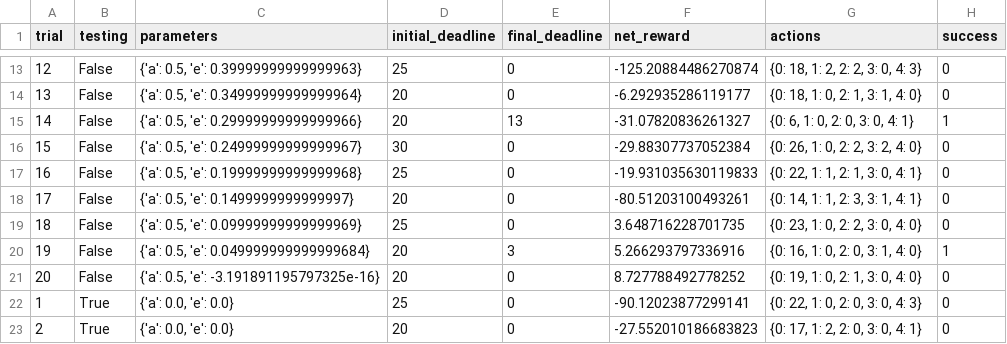
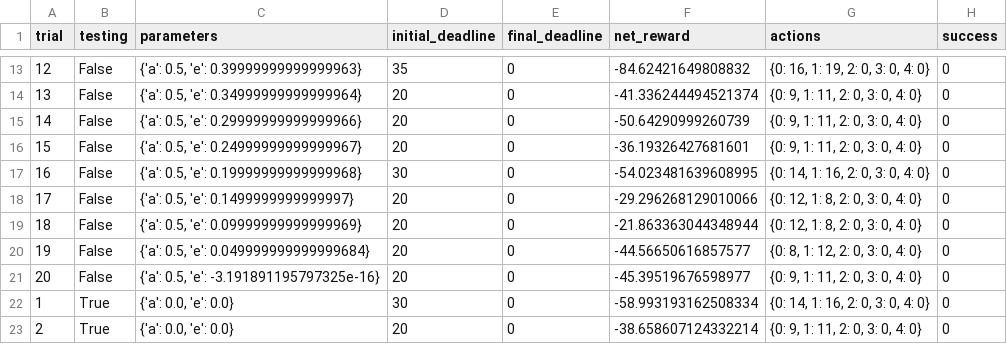
Before and after one commit to lvibb/sandbox, a CSV file: mlnd/projects/smartcab/smartcab/logs/sim_default-learning.csv, drawn as a sheet; only a part is shown, gaps mark what is left out; the diff covers the shown part only.

```diff
--- a/mlnd/projects/smartcab/smartcab/logs/sim_default-learning.csv
+++ b/mlnd/projects/smartcab/smartcab/logs/sim_default-learning.csv
@@ -13,11 +13,11 @@ trial,testing,parameters,initial_deadline,final_deadline,net_reward,actions,succ
-12,False,"{'a': 0.5, 'e': 0.39999999999999963}",25,0,-125.20884486270874,"{0: 18, 1: 2, 2: 2, 3: 0, 4: 3}",0
-13,False,"{'a': 0.5, 'e': 0.34999999999999964}",20,0,-6.292935286119177,"{0: 18, 1: 0, 2: 1, 3: 1, 4: 0}",0
-14,False,"{'a': 0.5, 'e': 0.29999999999999966}",20,13,-31.07820836261327,"{0: 6, 1: 0, 2: 0, 3: 0, 4: 1}",1
-15,False,"{'a': 0.5, 'e': 0.24999999999999967}",30,0,-29.88307737052384,"{0: 26, 1: 0, 2: 2, 3: 2, 4: 0}",0
-16,False,"{'a': 0.5, 'e': 0.19999999999999968}",25,0,-19.931035630119833,"{0: 22, 1: 1, 2: 1, 3: 0, 4: 1}",0
-17,False,"{'a': 0.5, 'e': 0.1499999999999997}",20,0,-80.51203100493261,"{0: 14, 1: 1, 2: 3, 3: 1, 4: 1}",0
-18,False,"{'a': 0.5, 'e': 0.09999999999999969}",25,0,3.648716228701735,"{0: 23, 1: 0, 2: 2, 3: 0, 4: 0}",0
-19,False,"{'a': 0.5, 'e': 0.049999999999999684}",20,3,5.266293797336916,"{0: 16, 1: 0, 2: 0, 3: 1, 4: 0}",1
-20,False,"{'a': 0.5, 'e': -3.191891195797325e-16}",20,0,8.727788492778252,"{0: 19, 1: 0, 2: 1, 3: 0, 4: 0}",0
-1,True,"{'a': 0.0, 'e': 0.0}",25,0,-90.12023877299141,"{0: 22, 1: 0, 2: 0, 3: 0, 4: 3}",0
-2,True,"{'a': 0.0, 'e': 0.0}",20,0,-27.552010186683823,"{0: 17, 1: 2, 2: 0, 3: 0, 4: 1}",0
+12,False,"{'a': 0.5, 'e': 0.39999999999999963}",35,0,-84.62421649808832,"{0: 16, 1: 19, 2: 0, 3: 0, 4: 0}",0
+13,False,"{'a': 0.5, 'e': 0.34999999999999964}",20,0,-41.336244494521374,"{0: 9, 1: 11, 2: 0, 3: 0, 4: 0}",0
+14,False,"{'a': 0.5, 'e': 0.29999999999999966}",20,0,-50.64290999260739,"{0: 9, 1: 11, 2: 0, 3: 0, 4: 0}",0
+15,False,"{'a': 0.5, 'e': 0.24999999999999967}",20,0,-36.19326427681601,"{0: 9, 1: 11, 2: 0, 3: 0, 4: 0}",0
+16,False,"{'a': 0.5, 'e': 0.19999999999999968}",30,0,-54.023481639608995,"{0: 14, 1: 16, 2: 0, 3: 0, 4: 0}",0
+17,False,"{'a': 0.5, 'e': 0.1499999999999997}",20,0,-29.296268129010066,"{0: 12, 1: 8, 2: 0, 3: 0, 4: 0}",0
+18,False,"{'a': 0.5, 'e': 0.09999999999999969}",20,0,-21.863363044348944,"{0: 12, 1: 8, 2: 0, 3: 0, 4: 0}",0
+19,False,"{'a': 0.5, 'e': 0.049999999999999684}",20,0,-44.56650616857577,"{0: 8, 1: 12, 2: 0, 3: 0, 4: 0}",0
+20,False,"{'a': 0.5, 'e': -3.191891195797325e-16}",20,0,-45.39519676598977,"{0: 9, 1: 11, 2: 0, 3: 0, 4: 0}",0
+1,True,"{'a': 0.0, 'e': 0.0}",30,0,-58.993193162508334,"{0: 14, 1: 16, 2: 0, 3: 0, 4: 0}",0
+2,True,"{'a': 0.0, 'e': 0.0}",20,0,-38.658607124332214,"{0: 9, 1: 11, 2: 0, 3: 0, 4: 0}",0
```
Also changed, not shown: 63 edited cells elsewhere in this file, 6 other files.
